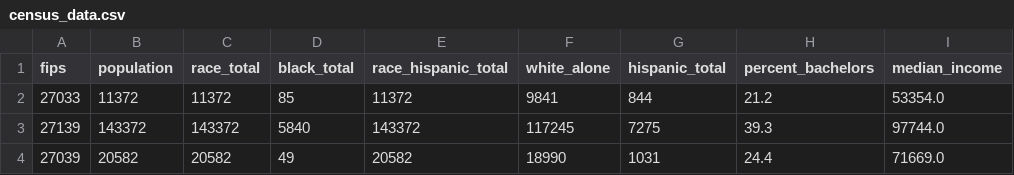
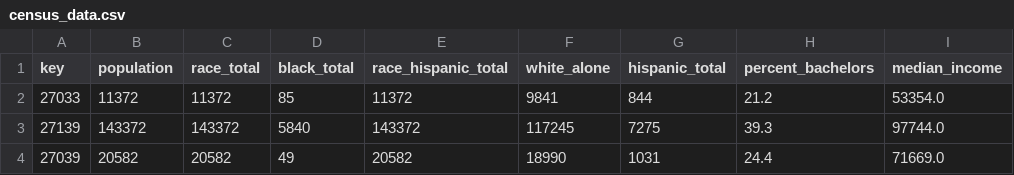
Before and after one commit to nprapps/elections20-interactive, a CSV file: data/census_data.csv, drawn as a sheet; only a part is shown; the diff names each change by its address in the sheet, - before the commit and + after, or states it on an @@ line.

Commit message:
Faster CSV data lookups

```diff
--- a/data/census_data.csv
+++ b/data/census_data.csv
-A1: fips
+A1: key
```
Also changed, not shown: data/county_names.csv, data/unemployment_data.csv, 2 other files.
